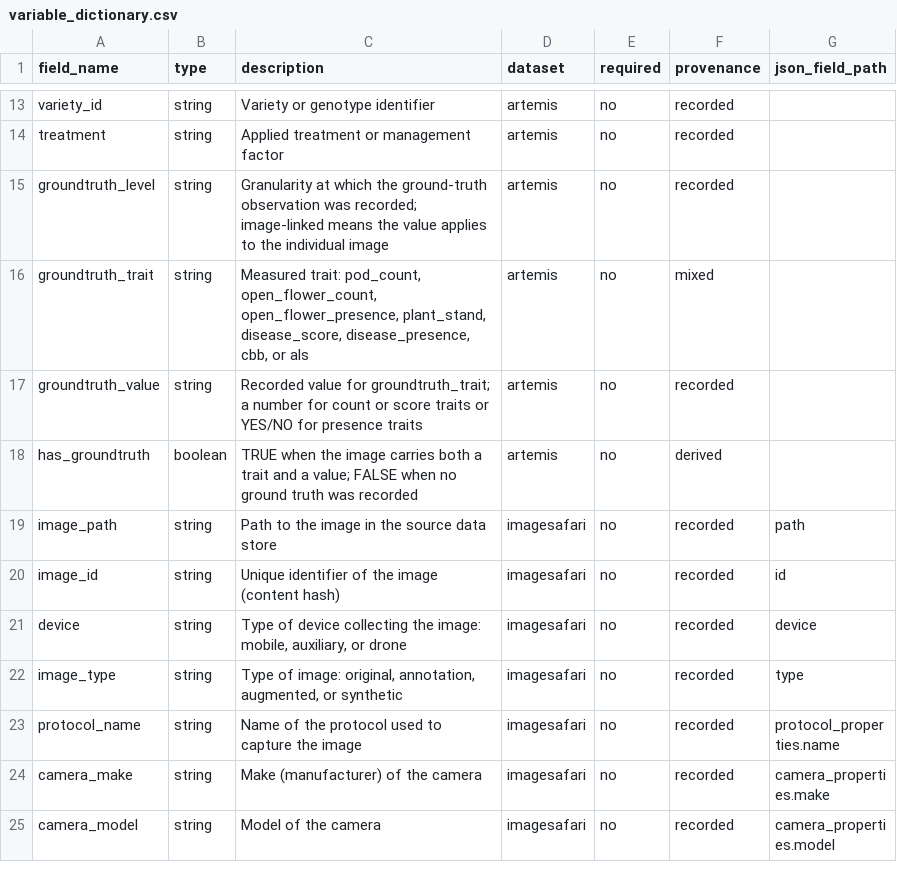
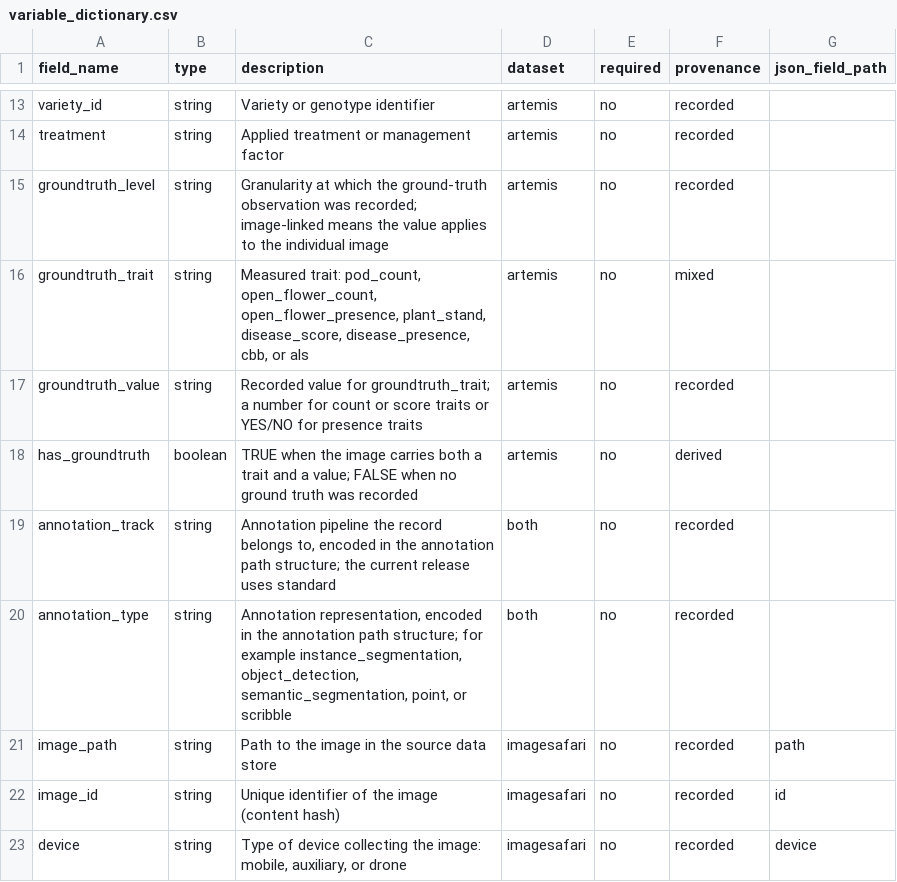
Before and after one commit to CIAT-Artemis/imagesafari-artemis-crop-images, a CSV file: docs/variable_dictionary.csv, drawn as a sheet; only a part is shown, gaps mark what is left out; the shorter side is filled out with more unchanged rows.

Commit message:
docs: add annotation_track and annotation_type, encoded in the annotation path structure

```diff
--- a/docs/variable_dictionary.csv
+++ b/docs/variable_dictionary.csv
@@ -18,2 +18,4 @@ groundtruth_value,string,Recorded value for groundtruth_trait; a number for coun
 has_groundtruth,boolean,TRUE when the image carries both a trait and a value; FALSE when no ground truth was recorded,artemis,no,derived,
+annotation_track,string,"Annotation pipeline the record belongs to, encoded in the annotation path structure; the current release uses standard",both,no,recorded,
+annotation_type,string,"Annotation representation, encoded in the annotation path structure; for example instance_segmentation, object_detection, semantic_segmentation, point, or scribble",both,no,recorded,
 image_path,string,Path to the image in the source data store,imagesafari,no,recorded,path
```
